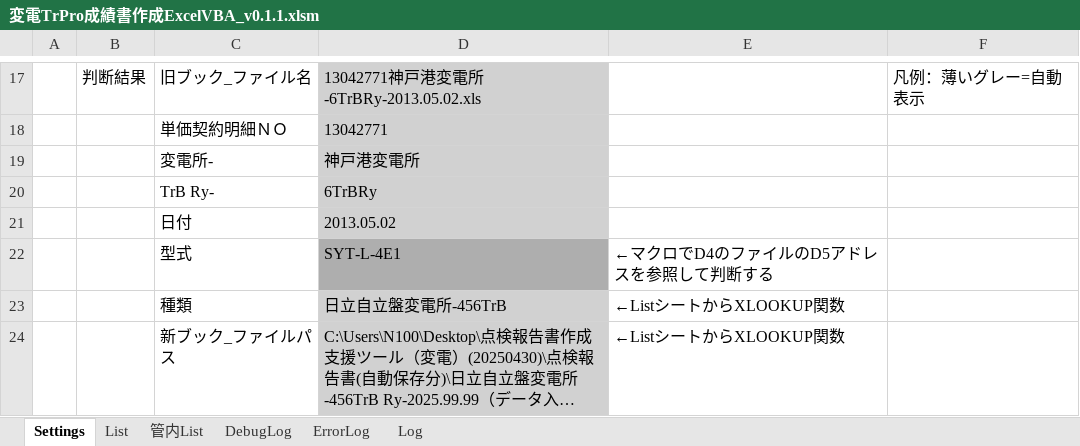
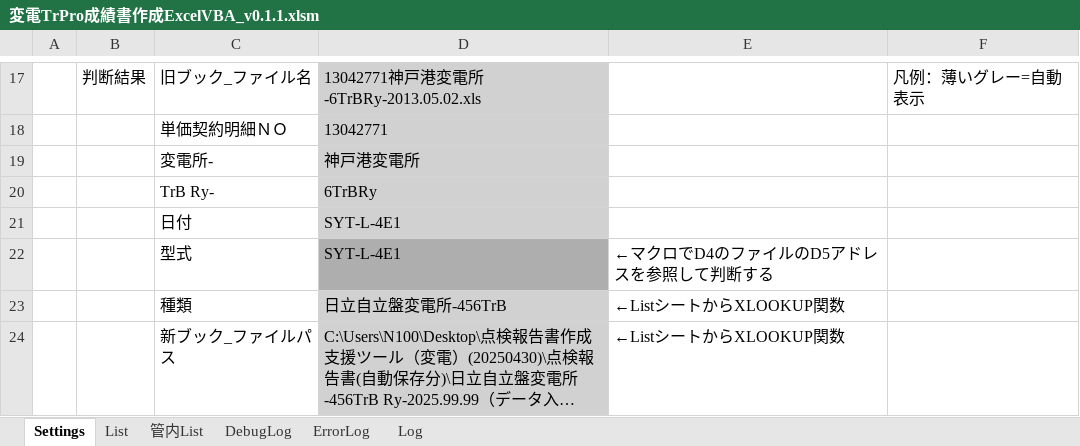
Before and after one commit to sasha232045/VBA-Inspection-Report-Generator, an Excel workbook: dist/変電TrPro成績書作成ExcelVBA_v0.1.1.xlsm, sheet Settings, drawn as a sheet; only a part is shown, gaps mark what is left out; long unchanged cells end in …; values as stored, in another font and other column widths than the file's, no borders; charts and pictures not drawn; the diff names each change by its address in the sheet, - before the commit and + after, or states it on an @@ line.

```diff
--- a/dist/変電TrPro成績書作成ExcelVBA_v0.1.1.xlsm (sheet Settings)
+++ b/dist/変電TrPro成績書作成ExcelVBA_v0.1.1.xlsm (sheet Settings)
-D21: 2013.05.02
+D21: SYT-L-4E1
```
Also changed, not shown: sheet DebugLog, sheet ErrorLog, sheet Log, 3 other files.
